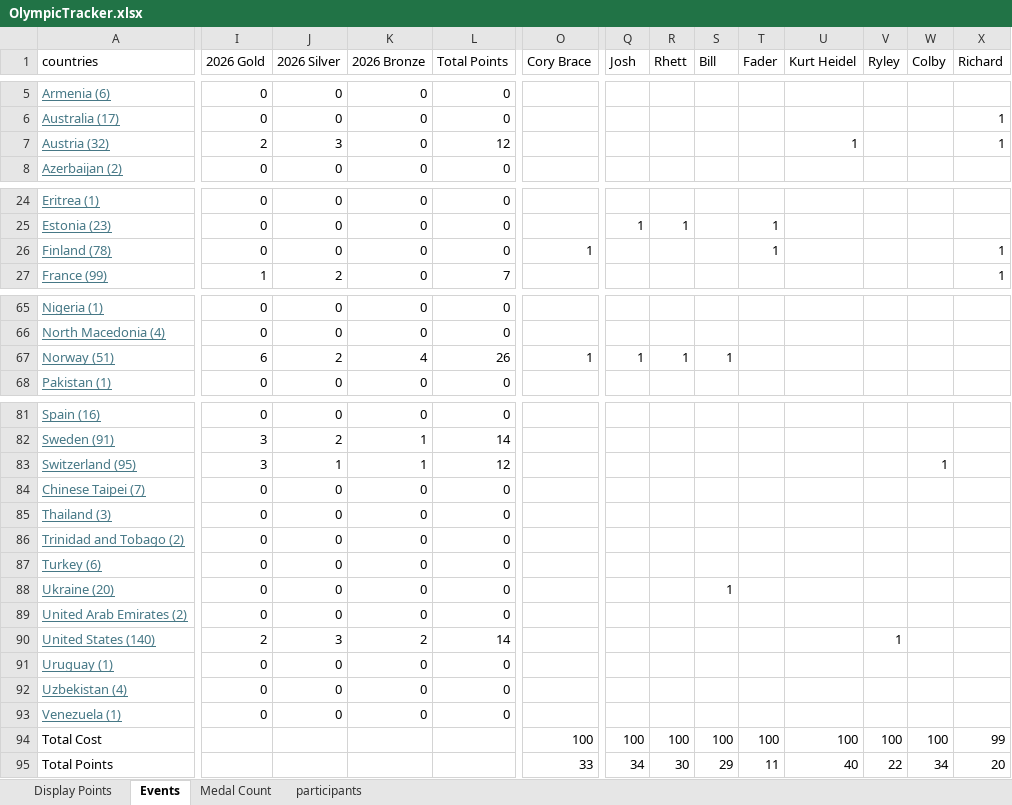
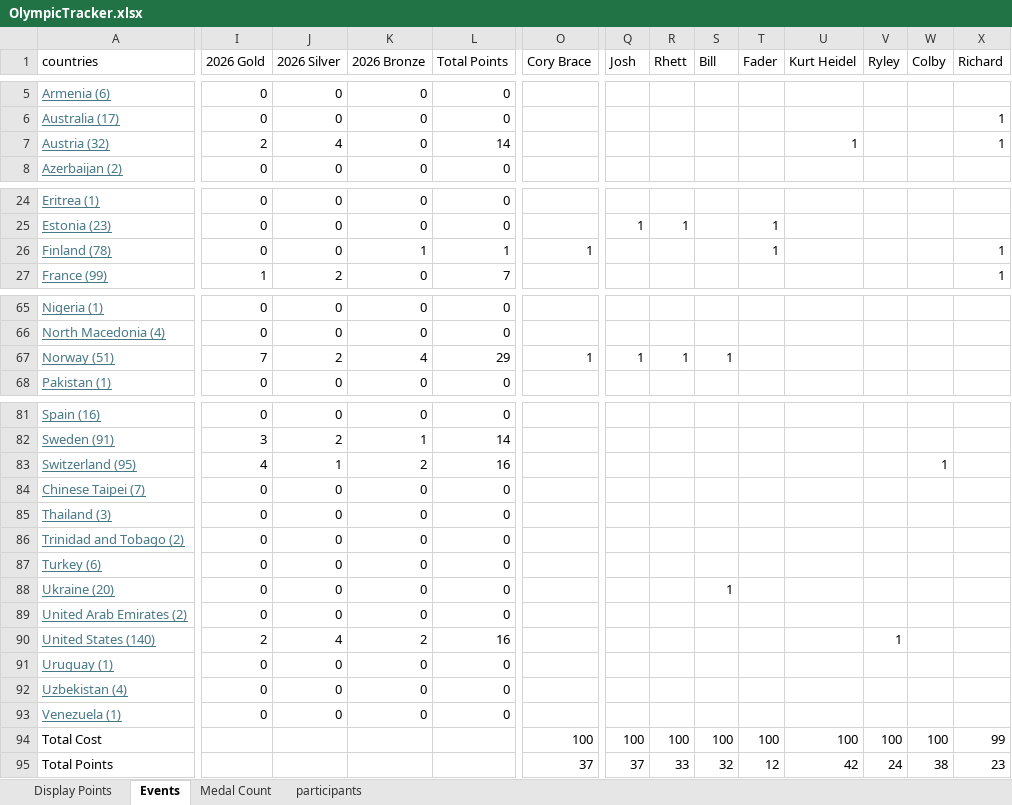
Before and after one commit to j-slack/Salary-Cap-Winter-Olympics-2026, an Excel workbook: OlympicTracker.xlsx, sheet Events, drawn as a sheet; only a part is shown, gaps mark what is left out; values as stored, in another font and other column widths than the file's, no borders; charts and pictures not drawn; the diff covers the shown part only; the diff names each change by its address in the sheet, - before the commit and + after, or states it on an @@ line.

```diff
--- a/OlympicTracker.xlsx (sheet Events)
+++ b/OlympicTracker.xlsx (sheet Events)
-J7 (2026 Silver): 3
+J7 (2026 Silver): 4
-L7 (Total Points): 12
+L7 (Total Points): 14
-K26 (2026 Bronze): 0
+K26 (2026 Bronze): 1
-L26 (Total Points): 0
+L26 (Total Points): 1
-I67 (2026 Gold): 6
+I67 (2026 Gold): 7
-L67 (Total Points): 26
+L67 (Total Points): 29
-I83 (2026 Gold): 3
+I83 (2026 Gold): 4
-K83 (2026 Bronze): 1
+K83 (2026 Bronze): 2
-L83 (Total Points): 12
+L83 (Total Points): 16
-J90 (2026 Silver): 3
+J90 (2026 Silver): 4
-L90 (Total Points): 14
+L90 (Total Points): 16
-O95 (Cory Brace): 33
+O95 (Cory Brace): 37
-Q95 (Josh): 34
+Q95 (Josh): 37
-R95 (Rhett): 30
+R95 (Rhett): 33
-S95 (Bill): 29
+S95 (Bill): 32
-T95 (Fader): 11
+T95 (Fader): 12
-U95 (Kurt Heidel): 40
+U95 (Kurt Heidel): 42
-V95 (Ryley): 22
+V95 (Ryley): 24
-W95 (Colby): 34
+W95 (Colby): 38
-X95 (Richard): 20
+X95 (Richard): 23
```
Also changed, not shown: 7 edited cells elsewhere in this sheet, sheet Medal Count, sheet Display Points.
